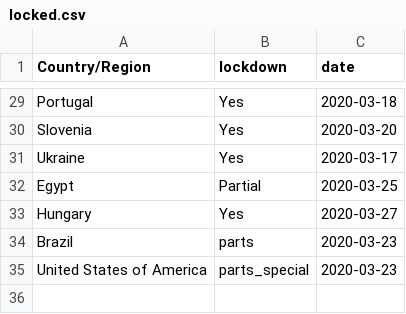
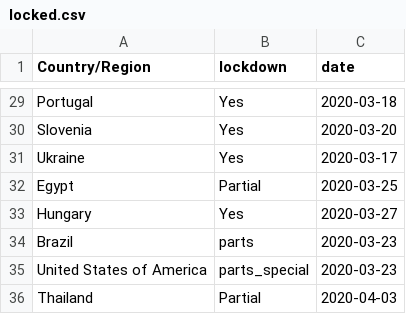
Before and after one commit to nicoFhahn/covid_shiny, a CSV file: data/locked.csv, drawn as a sheet; only a part is shown, gaps mark what is left out; the diff names each change by its address in the sheet, - before the commit and + after, or states it on an @@ line.

Commit message:
lockdown in thailand

```diff
--- a/data/locked.csv
+++ b/data/locked.csv
+row 36: Thailand | Partial | 2020-04-03
```
